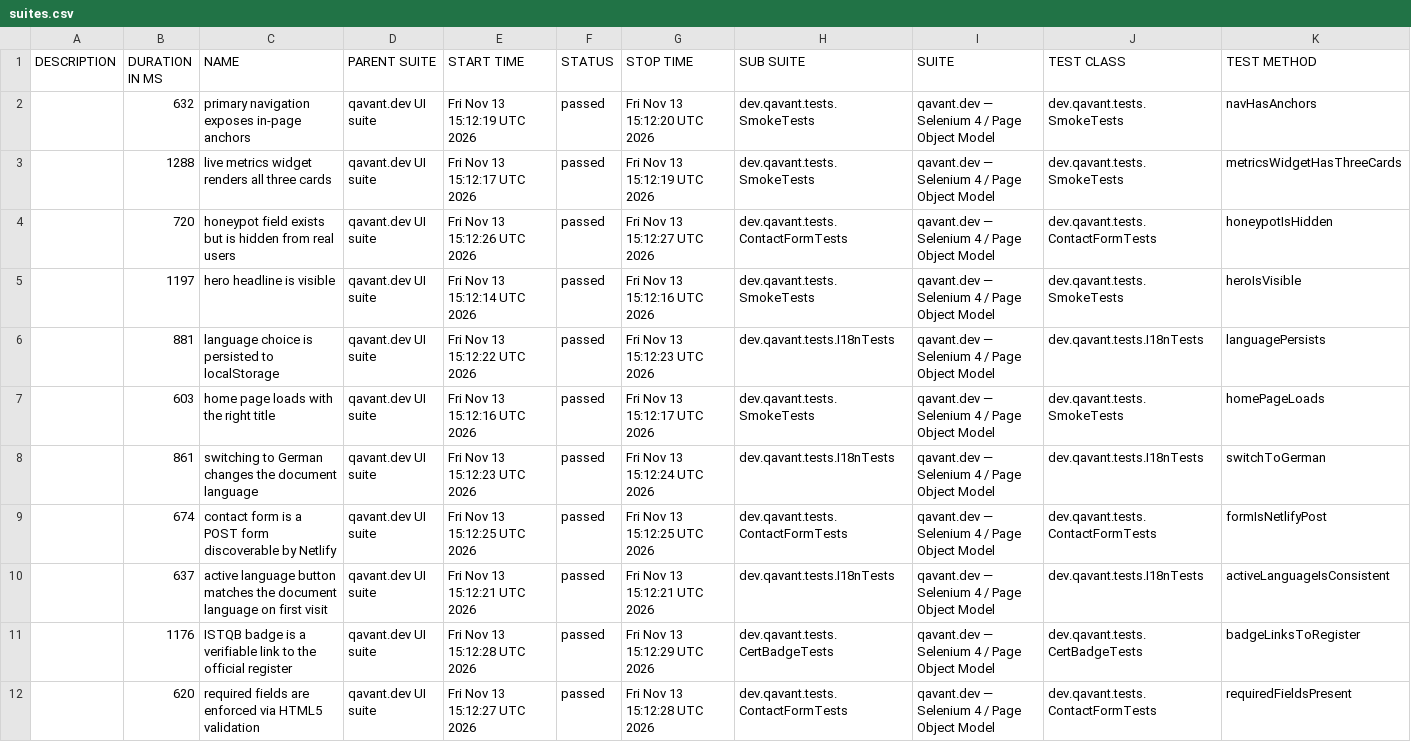
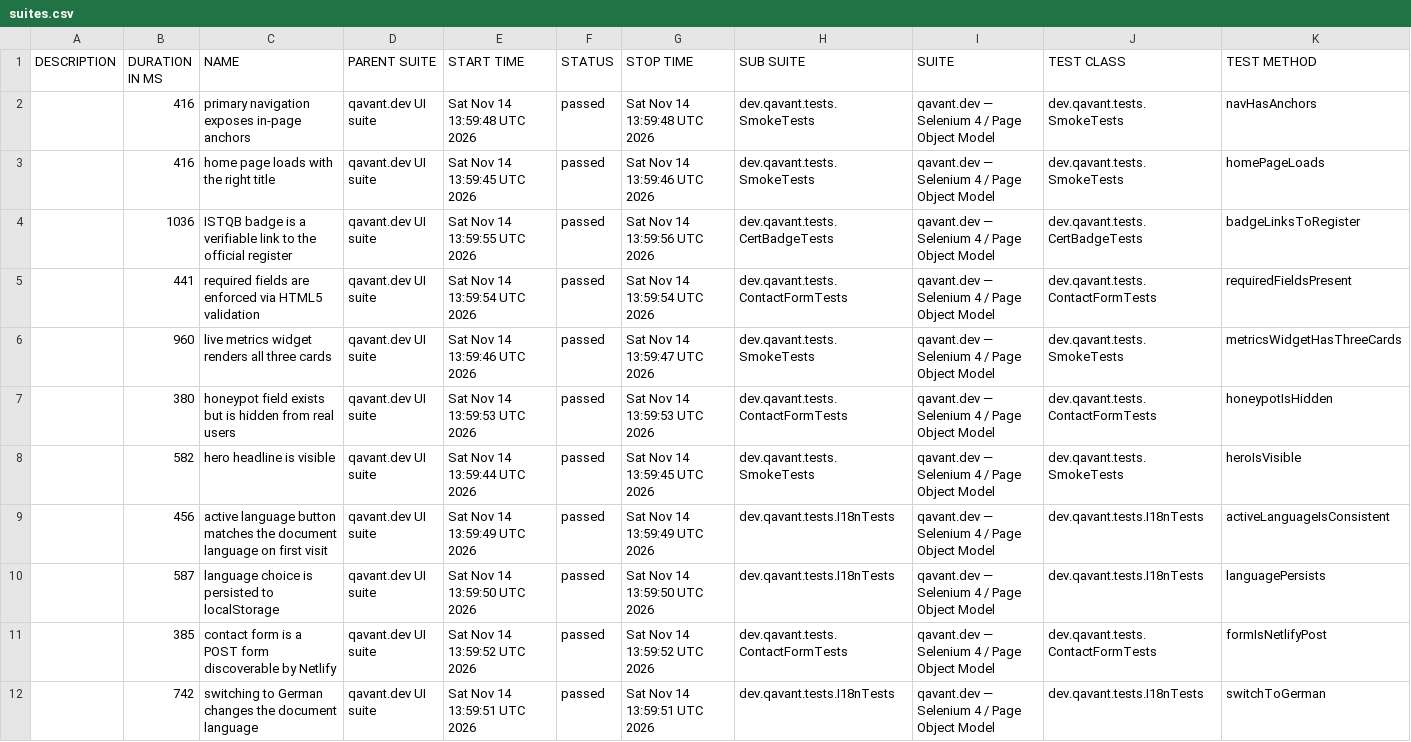
Before and after one commit to peterolah-qa/qavant-selenium, a CSV file: data/suites.csv, drawn as a sheet; removed rows and columns are numbered as before the commit, all else as after; the diff names each change by its address in the sheet, - before the commit and + after, or states it on an @@ line.

```diff
--- a/data/suites.csv
+++ b/data/suites.csv
-B2 (DURATION IN MS): 632
+B2 (DURATION IN MS): 416
-E2 (START TIME): Fri Nov 13 15:12:19 UTC 2026
+E2 (START TIME): Sat Nov 14 13:59:48 UTC 2026
-G2 (STOP TIME): Fri Nov 13 15:12:20 UTC 2026
+G2 (STOP TIME): Sat Nov 14 13:59:48 UTC 2026
+row 3:  | 416 | home page loads with the right title | qavant.dev UI suite | Sat Nov 14 13:59:45 UTC 2026 | passed | Sat Nov 14 13:59:46 UTC 2026 | dev.qavant.tests.SmokeTests | qavant.dev — Selenium 4 / Page Object Model | dev.qavant.tests.SmokeTests | homePageLoads
+row 4:  | 1036 | ISTQB badge is a verifiable link to the official register | qavant.dev UI suite | Sat Nov 14 13:59:55 UTC 2026 | passed | Sat Nov 14 13:59:56 UTC 2026 | dev.qavant.tests.CertBadgeTests | qavant.dev — Selenium 4 / Page Object Model | dev.qavant.tests.CertBadgeTests | badgeLinksToRegister
+row 5:  | 441 | required fields are enforced via HTML5 validation | qavant.dev UI suite | Sat Nov 14 13:59:54 UTC 2026 | passed | Sat Nov 14 13:59:54 UTC 2026 | dev.qavant.tests.ContactFormTests | qavant.dev — Selenium 4 / Page Object Model | dev.qavant.tests.ContactFormTests | requiredFieldsPresent
-B6 (DURATION IN MS): 1288
+B6 (DURATION IN MS): 960
-E6 (START TIME): Fri Nov 13 15:12:17 UTC 2026
+E6 (START TIME): Sat Nov 14 13:59:46 UTC 2026
-G6 (STOP TIME): Fri Nov 13 15:12:19 UTC 2026
+G6 (STOP TIME): Sat Nov 14 13:59:47 UTC 2026
-B7 (DURATION IN MS): 720
+B7 (DURATION IN MS): 380
-E7 (START TIME): Fri Nov 13 15:12:26 UTC 2026
+E7 (START TIME): Sat Nov 14 13:59:53 UTC 2026
-G7 (STOP TIME): Fri Nov 13 15:12:27 UTC 2026
+G7 (STOP TIME): Sat Nov 14 13:59:53 UTC 2026
-B8 (DURATION IN MS): 1197
+B8 (DURATION IN MS): 582
-E8 (START TIME): Fri Nov 13 15:12:14 UTC 2026
+E8 (START TIME): Sat Nov 14 13:59:44 UTC 2026
-G8 (STOP TIME): Fri Nov 13 15:12:16 UTC 2026
+G8 (STOP TIME): Sat Nov 14 13:59:45 UTC 2026
+row 9:  | 456 | active language button matches the document language on first visit | qavant.dev UI suite | Sat Nov 14 13:59:49 UTC 2026 | passed | Sat Nov 14 13:59:49 UTC 2026 | dev.qavant.tests.I18nTests | qavant.dev — Selenium 4 / Page Object Model | dev.qavant.tests.I18nTests | activeLanguageIsConsistent
-B10 (DURATION IN MS): 881
+B10 (DURATION IN MS): 587
-E10 (START TIME): Fri Nov 13 15:12:22 UTC 2026
+E10 (START TIME): Sat Nov 14 13:59:50 UTC 2026
-G10 (STOP TIME): Fri Nov 13 15:12:23 UTC 2026
+G10 (STOP TIME): Sat Nov 14 13:59:50 UTC 2026
-row 7:  | 603 | home page loads with the right title | qavant.dev UI suite | Fri Nov 13 15:12:16 UTC 2026 | passed | Fri Nov 13 15:12:17 UTC 2026 | dev.qavant.tests.SmokeTests | qavant.dev — Selenium 4 / Page Object Model | dev.qavant.tests.SmokeTests | homePageLoads
-row 8:  | 861 | switching to German changes the document language | qavant.dev UI suite | Fri Nov 13 15:12:23 UTC 2026 | passed | Fri Nov 13 15:12:24 UTC 2026 | dev.qavant.tests.I18nTests | qavant.dev — Selenium 4 / Page Object Model | dev.qavant.tests.I18nTests | switchToGerman
-B11 (DURATION IN MS): 674
+B11 (DURATION IN MS): 385
-E11 (START TIME): Fri Nov 13 15:12:25 UTC 2026
+E11 (START TIME): Sat Nov 14 13:59:52 UTC 2026
-G11 (STOP TIME): Fri Nov 13 15:12:25 UTC 2026
+G11 (STOP TIME): Sat Nov 14 13:59:52 UTC 2026
-B12 (DURATION IN MS): 637
+B12 (DURATION IN MS): 742
-C12 (NAME): active language button matches the document language on first visit
+C12 (NAME): switching to German changes the document language
-E12 (START TIME): Fri Nov 13 15:12:21 UTC 2026
+E12 (START TIME): Sat Nov 14 13:59:51 UTC 2026
-G12 (STOP TIME): Fri Nov 13 15:12:21 UTC 2026
+G12 (STOP TIME): Sat Nov 14 13:59:51 UTC 2026
-K12 (TEST METHOD): activeLanguageIsConsistent
+K12 (TEST METHOD): switchToGerman
-row 11:  | 1176 | ISTQB badge is a verifiable link to the official register | qavant.dev UI suite | Fri Nov 13 15:12:28 UTC 2026 | passed | Fri Nov 13 15:12:29 UTC 2026 | dev.qavant.tests.CertBadgeTests | qavant.dev — Selenium 4 / Page Object Model | dev.qavant.tests.CertBadgeTests | badgeLinksToRegister
-row 12:  | 620 | required fields are enforced via HTML5 validation | qavant.dev UI suite | Fri Nov 13 15:12:27 UTC 2026 | passed | Fri Nov 13 15:12:28 UTC 2026 | dev.qavant.tests.ContactFormTests | qavant.dev — Selenium 4 / Page Object Model | dev.qavant.tests.ContactFormTests | requiredFieldsPresent
```
Also changed, not shown: 36 other files.
